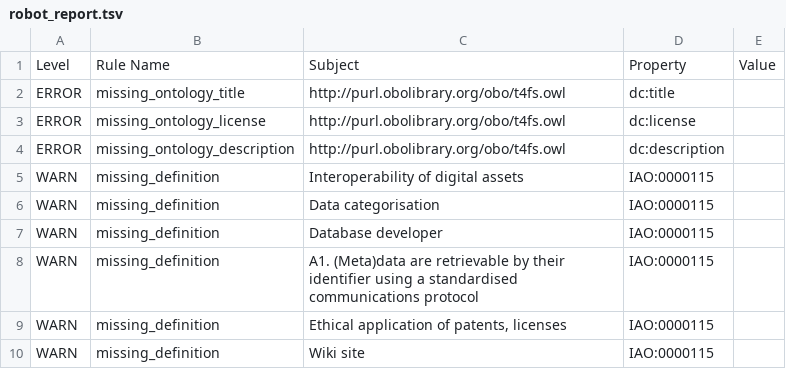
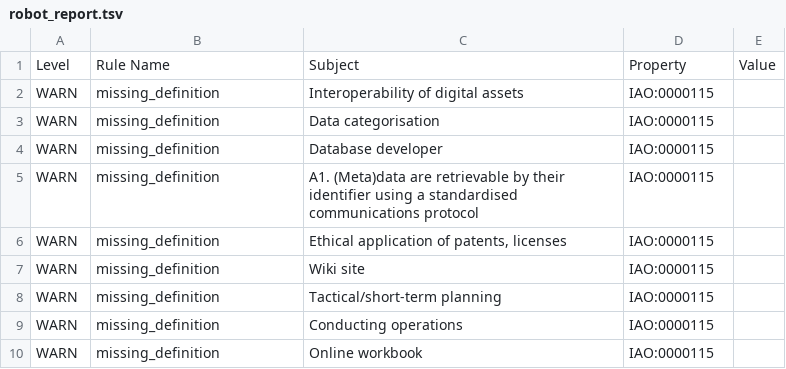
Before and after one commit to OBOFoundry/obo-nor.github.io, a TSV file: dashboard/t4fs/robot_report.tsv, drawn as a sheet; only a part is shown; the shorter side is filled out with more unchanged rows; the diff names each change by its address in the sheet, - before the commit and + after, or states it on an @@ line.

```diff
--- a/dashboard/t4fs/robot_report.tsv
+++ b/dashboard/t4fs/robot_report.tsv
-row 2: ERROR | missing_ontology_title | http://purl.obolibrary.org/obo/t4fs.owl | dc:title
-row 3: ERROR | missing_ontology_license | http://purl.obolibrary.org/obo/t4fs.owl | dc:license
-row 4: ERROR | missing_ontology_description | http://purl.obolibrary.org/obo/t4fs.owl | dc:description
```
Also changed, not shown: 11 other files.
